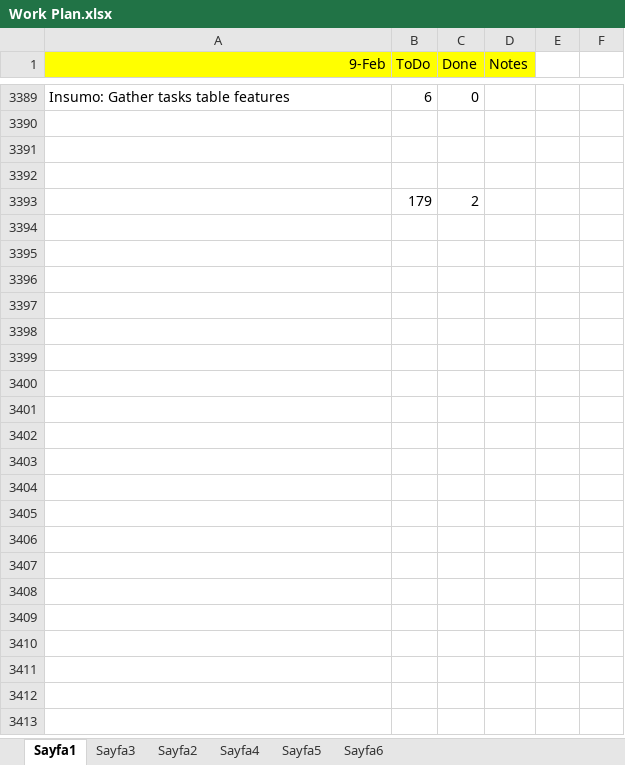
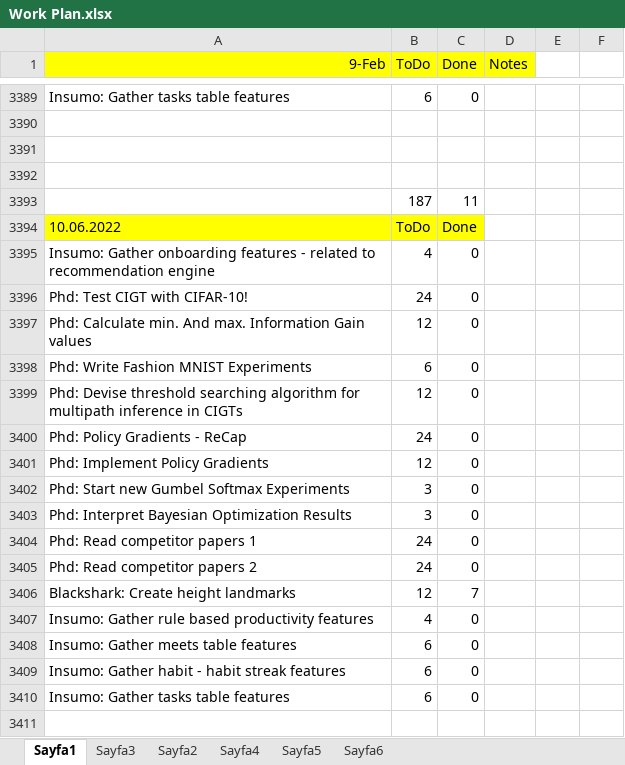
Before and after one commit to ufukcbicici/phd_work, an Excel workbook: Work Plan.xlsx, sheet Sayfa1, drawn as a sheet; only a part is shown, gaps mark what is left out; values as stored, in another font and other column widths than the file's, no borders; charts and pictures not drawn; addresses are those after the commit; the diff covers the shown part only; the diff names each change by its address in the sheet, - before the commit and + after, or states it on an @@ line.

Commit message:
Multipath capacity has been tested. Looks good!

```diff
--- a/Work Plan.xlsx (sheet Sayfa1)
+++ b/Work Plan.xlsx (sheet Sayfa1)
+row 3393:  | 187 | 11
+row 3394: 10.06.2022 | ToDo | Done
+row 3395: Insumo: Gather onboarding features - related to recommendation engine | 4 | 0
+row 3396: Phd: Test CIGT with CIFAR-10! | 24 | 0
+row 3397: Phd: Calculate min. And max. Information Gain values | 12 | 0
+row 3398: Phd: Write Fashion MNIST Experiments | 6 | 0
+row 3399: Phd: Devise threshold searching algorithm for multipath inference in CIGTs | 12 | 0
+row 3400: Phd: Policy Gradients - ReCap | 24 | 0
+row 3401: Phd: Implement Policy Gradients | 12 | 0
+row 3402: Phd: Start new Gumbel Softmax Experiments | 3 | 0
+row 3403: Phd: Interpret Bayesian Optimization Results | 3 | 0
+row 3404: Phd: Read competitor papers 1 | 24 | 0
+row 3405: Phd: Read competitor papers 2 | 24 | 0
+row 3406: Blackshark: Create height landmarks | 12 | 7
+row 3407: Insumo: Gather rule based productivity features | 4 | 0
+row 3408: Insumo: Gather meets table features | 6 | 0
+row 3409: Insumo: Gather habit - habit streak features | 6 | 0
+row 3410: Insumo: Gather tasks table features | 6 | 0
-row 3411:  | 179 | 2
+row 3411: (empty)
```
Also changed, not shown: 71 added rows, 1 removed row, 2 edited cells and cell formats elsewhere in this sheet, 1 other file.
